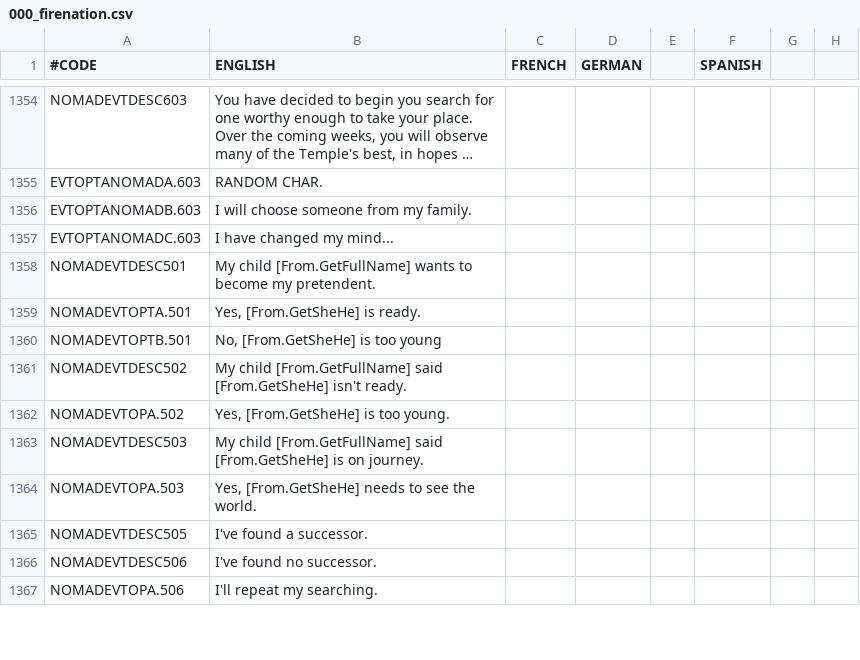
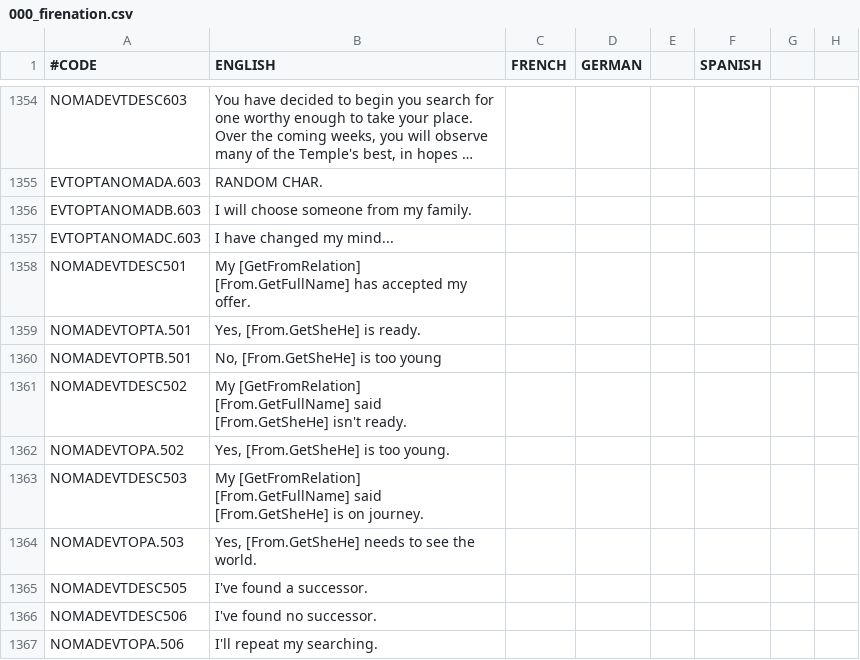
Before and after one commit to Rystic/ATLA-restored, a CSV file: avatar - four nations restored/localisation/000_firenation.csv, drawn as a sheet; only a part is shown, gaps mark what is left out; long unchanged cells end in …; the diff names each change by its address in the sheet, - before the commit and + after, or states it on an @@ line.

```diff
--- a/avatar - four nations restored/localisation/000_firenation.csv
+++ b/avatar - four nations restored/localisation/000_firenation.csv
-B1358 (ENGLISH): My child [From.GetFullName] wants to become my pretendent.
+B1358 (ENGLISH): My [GetFromRelation] [From.GetFullName] has accepted my offer.
-B1361 (ENGLISH): My child [From.GetFullName] said…
+B1361 (ENGLISH): My [GetFromRelation] [From.GetFullName] said…
-B1363 (ENGLISH): My child [From.GetFullName] said…
+B1363 (ENGLISH): My [GetFromRelation] [From.GetFullName] said…
```
Also changed, not shown: 1 other file.
